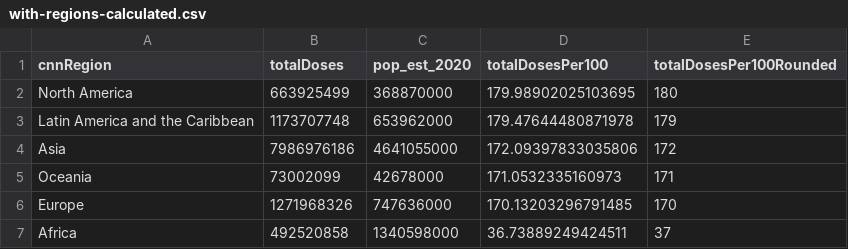
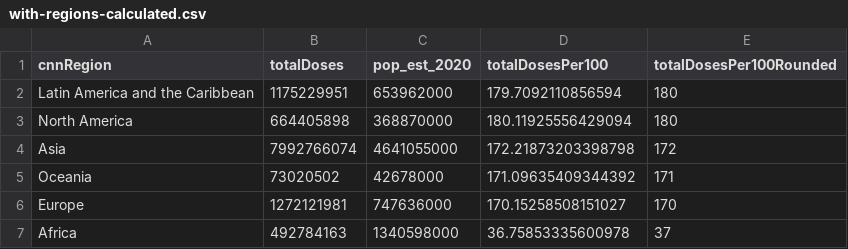
Before and after one commit to codecreative/covid-regional, a CSV file: with-regions-calculated.csv, drawn as a sheet.

```diff
--- a/with-regions-calculated.csv
+++ b/with-regions-calculated.csv
@@ -1,7 +1,7 @@
 cnnRegion,totalDoses,pop_est_2020,totalDosesPer100,totalDosesPer100Rounded
-North America,663925499,368870000,179.98902025103695,180
-Latin America and the Caribbean,1173707748,653962000,179.47644480871978,179
-Asia,7986976186,4641055000,172.09397833035806,172
-Oceania,73002099,42678000,171.0532335160973,171
-Europe,1271968326,747636000,170.13203296791485,170
-Africa,492520858,1340598000,36.73889249424511,37
+Latin America and the Caribbean,1175229951,653962000,179.7092110856594,180
+North America,664405898,368870000,180.11925556429094,180
+Asia,7992766074,4641055000,172.21873203398798,172
+Oceania,73020502,42678000,171.09635409344392,171
+Europe,1272121981,747636000,170.15258508151027,170
+Africa,492784163,1340598000,36.75853335600978,37
```
Also changed, not shown: with-regions-v2.csv, with-regions.csv.
